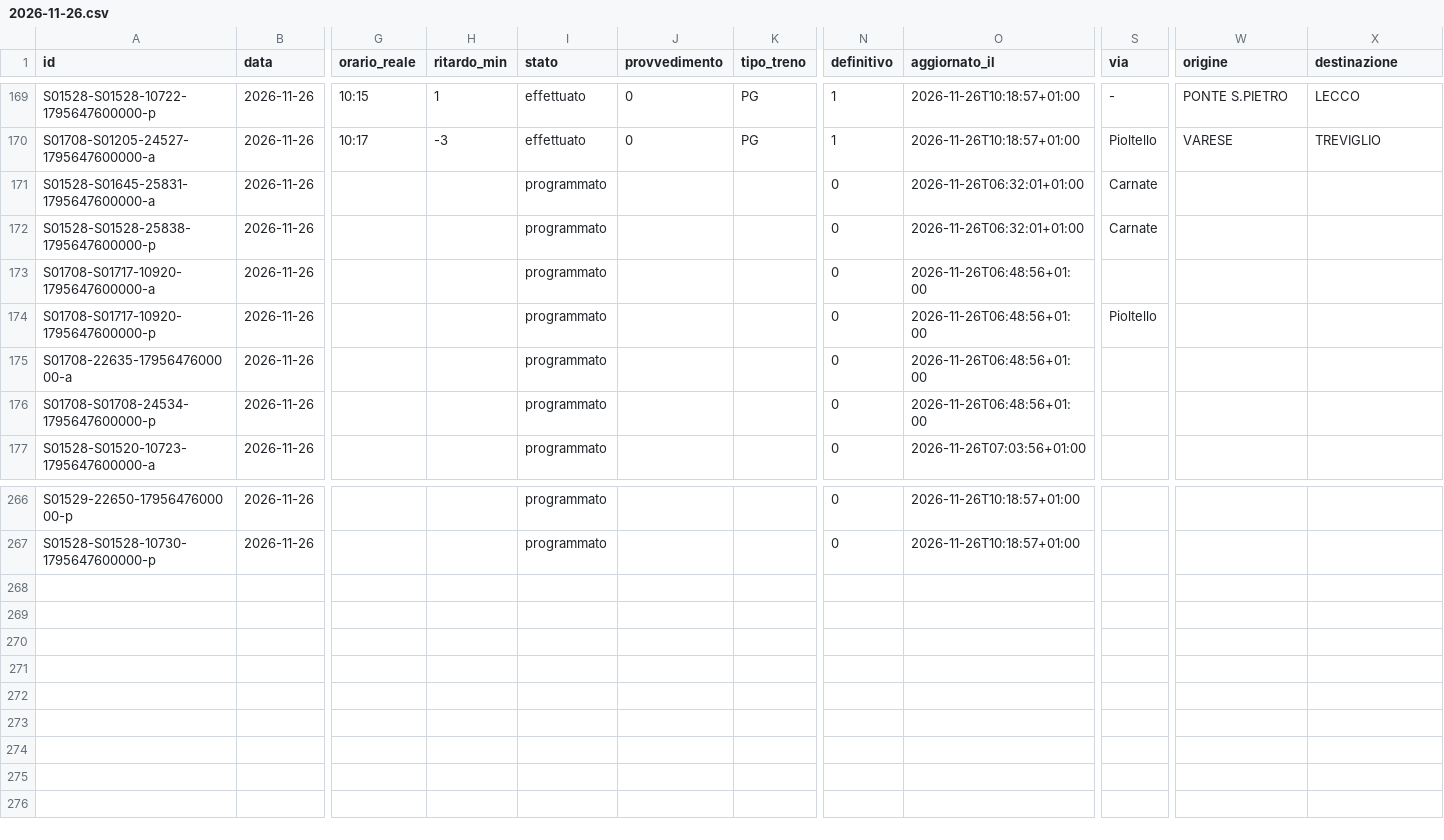
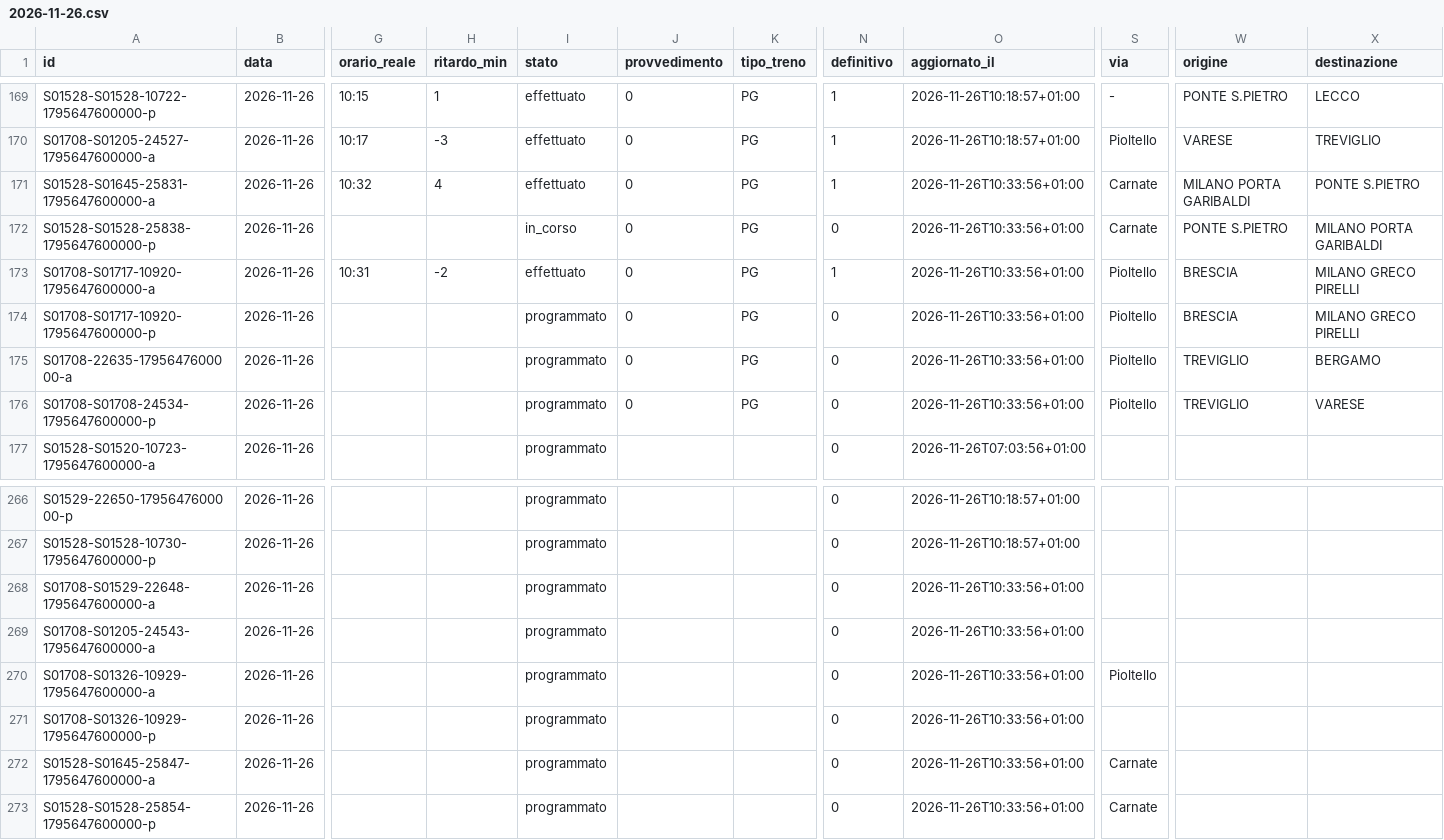
Before and after one commit to lucabonzanni/monitor-treni-bergamo, a CSV file: docs/dati/corse/2026-11-26.csv, drawn as a sheet; only a part is shown, gaps mark what is left out; rows hold the shown columns only; the diff names each change by its address in the sheet, - before the commit and + after, or states it on an @@ line.

```diff
--- a/docs/dati/corse/2026-11-26.csv
+++ b/docs/dati/corse/2026-11-26.csv
-G171 (orario_reale): (empty)
+G171 (orario_reale): 10:32
-H171 (ritardo_min): (empty)
+H171 (ritardo_min): 4
-I171 (stato): programmato
+I171 (stato): effettuato
-J171:J176 (provvedimento): (empty)
+J171:J176 (provvedimento): 0
-K171:K176 (tipo_treno): (empty)
+K171:K176 (tipo_treno): PG
-N171 (definitivo): 0
+N171 (definitivo): 1
-O171:O172 (aggiornato_il): 2026-11-26T06:32:01+01:00
+O171:O172 (aggiornato_il): 2026-11-26T10:33:56+01:00
-W171 (origine): (empty)
+W171 (origine): MILANO PORTA GARIBALDI
-X171 (destinazione): (empty)
+X171 (destinazione): PONTE S.PIETRO
-I172 (stato): programmato
+I172 (stato): in_corso
-W172 (origine): (empty)
+W172 (origine): PONTE S.PIETRO
-X172 (destinazione): (empty)
+X172 (destinazione): MILANO PORTA GARIBALDI
-G173 (orario_reale): (empty)
+G173 (orario_reale): 10:31
-H173 (ritardo_min): (empty)
+H173 (ritardo_min): -2
-I173 (stato): programmato
+I173 (stato): effettuato
-N173 (definitivo): 0
+N173 (definitivo): 1
-O173:O176 (aggiornato_il): 2026-11-26T06:48:56+01:00
+O173:O176 (aggiornato_il): 2026-11-26T10:33:56+01:00
-S173 (via): (empty)
+S173 (via): Pioltello
-W173:W174 (origine): (empty)
+W173:W174 (origine): BRESCIA
-X173:X174 (destinazione): (empty)
+X173:X174 (destinazione): MILANO GRECO PIRELLI
-S175:S176 (via): (empty)
+S175:S176 (via): Pioltello
-W175:W176 (origine): (empty)
+W175:W176 (origine): TREVIGLIO
-X175 (destinazione): (empty)
+X175 (destinazione): BERGAMO
-X176 (destinazione): (empty)
+X176 (destinazione): VARESE
+row 268: S01708-S01529-22648-1795647600000-a | 2026-11-26 |  |  | programmato |  |  | 0 | 2026-11-26T10:33:56+01:00
+row 269: S01708-S01205-24543-1795647600000-a | 2026-11-26 |  |  | programmato |  |  | 0 | 2026-11-26T10:33:56+01:00
+row 270: S01708-S01326-10929-1795647600000-a | 2026-11-26 |  |  | programmato |  |  | 0 | 2026-11-26T10:33:56+01:00 | Pioltello
+row 271: S01708-S01326-10929-1795647600000-p | 2026-11-26 |  |  | programmato |  |  | 0 | 2026-11-26T10:33:56+01:00
+row 272: S01528-S01645-25847-1795647600000-a | 2026-11-26 |  |  | programmato |  |  | 0 | 2026-11-26T10:33:56+01:00 | Carnate
+row 273: S01528-S01528-25854-1795647600000-p | 2026-11-26 |  |  | programmato |  |  | 0 | 2026-11-26T10:33:56+01:00 | Carnate
```
Also changed, not shown: docs/dati/corse_complete.csv, 2 other files.
